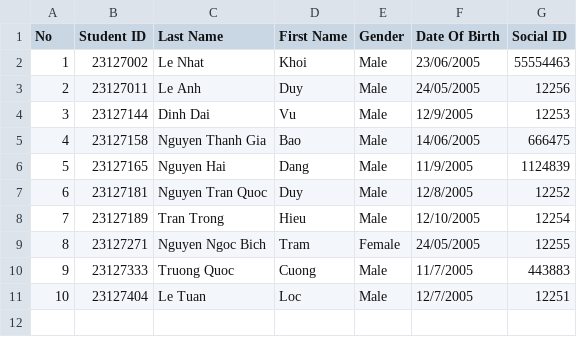
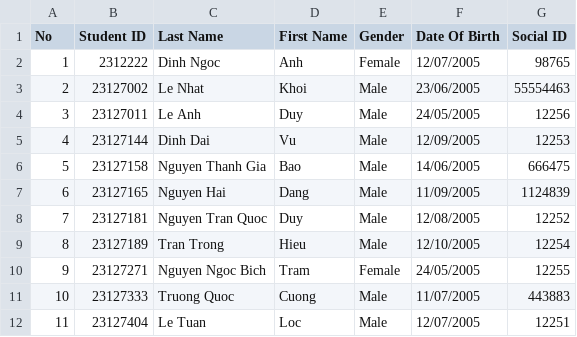
Before and after one commit to TQC0103/CourseManagingSystemGroup12, a CSV file: Database/SchoolYear/2023-2024/Semester2/CSC10002/23CLC03/classList.csv, drawn as a sheet; addresses are those after the commit; the diff names each change by its address in the sheet, - before the commit and + after, or states it on an @@ line.

```diff
--- a/Database/SchoolYear/2023-2024/Semester2/CSC10002/23CLC03/classList.csv
+++ b/Database/SchoolYear/2023-2024/Semester2/CSC10002/23CLC03/classList.csv
+row 2: 1 | 2312222 | Dinh Ngoc | Anh | Female | 12/07/2005 | 98765
@@ column A (No) renumbered from row 3 down @@
-F5 (Date Of Birth): 12/9/2005
+F5 (Date Of Birth): 12/09/2005
-F7 (Date Of Birth): 11/9/2005
+F7 (Date Of Birth): 11/09/2005
-F8 (Date Of Birth): 12/8/2005
+F8 (Date Of Birth): 12/08/2005
-F11 (Date Of Birth): 11/7/2005
+F11 (Date Of Birth): 11/07/2005
-F12 (Date Of Birth): 12/7/2005
+F12 (Date Of Birth): 12/07/2005
```
Also changed, not shown: Database/SchoolYear/2023-2024/Semester1/CSC00004/23CLC03/StudentScoreBoard.csv, 2 other files.
